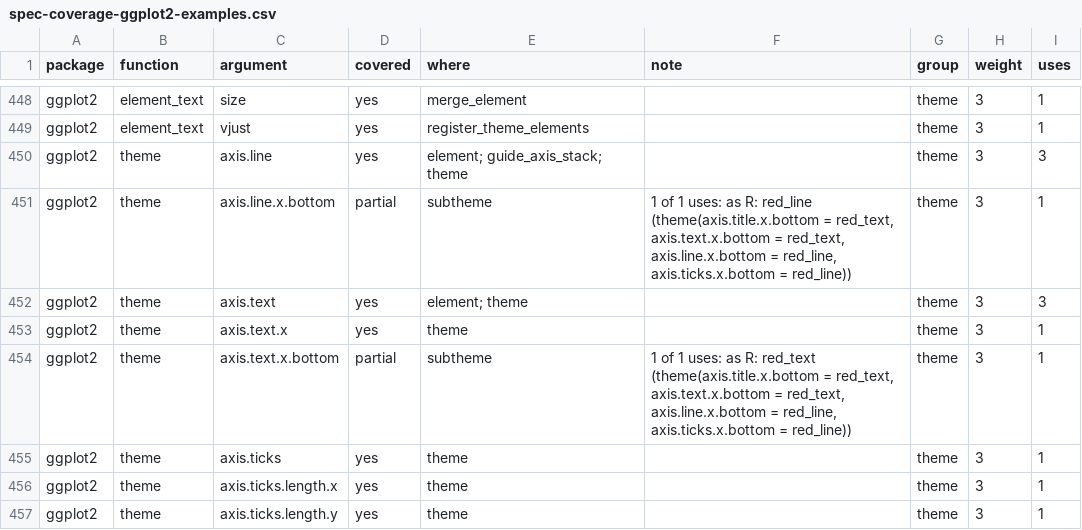
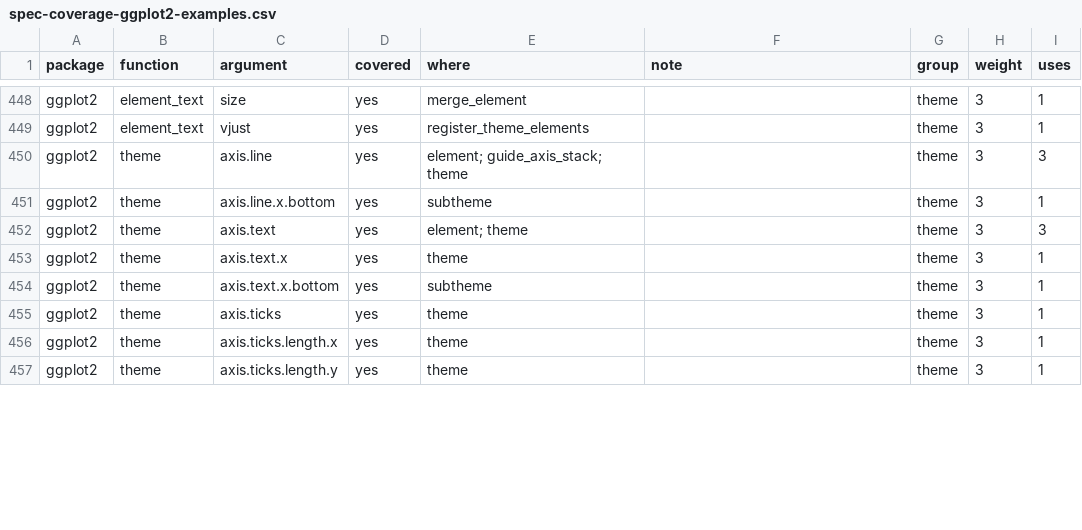
Before and after one commit to ichirio/tflspec, a CSV file: inst/dev/spec-coverage-ggplot2-examples.csv, drawn as a sheet; only a part is shown, gaps mark what is left out; the diff covers the shown part only.

```diff
--- a/inst/dev/spec-coverage-ggplot2-examples.csv
+++ b/inst/dev/spec-coverage-ggplot2-examples.csv
@@ -453,6 +453,6 @@
 "ggplot2","theme","axis.line","yes","element; guide_axis_stack; theme","","theme",3,3
-"ggplot2","theme","axis.line.x.bottom","partial","subtheme","1 of 1 uses: as R: red_line (theme(axis.title.x.bottom = red_text, axis.text.x.bottom = red_text, axis.line.x.bottom = red_line, axis.ticks.x.bottom = red_line))","theme",3,1
+"ggplot2","theme","axis.line.x.bottom","yes","subtheme","","theme",3,1
 "ggplot2","theme","axis.text","yes","element; theme","","theme",3,3
 "ggplot2","theme","axis.text.x","yes","theme","","theme",3,1
-"ggplot2","theme","axis.text.x.bottom","partial","subtheme","1 of 1 uses: as R: red_text (theme(axis.title.x.bottom = red_text, axis.text.x.bottom = red_text, axis.line.x.bottom = red_line, axis.ticks.x.bottom = red_line))","theme",3,1
+"ggplot2","theme","axis.text.x.bottom","yes","subtheme","","theme",3,1
 "ggplot2","theme","axis.ticks","yes","theme","","theme",3,1
```
Also changed, not shown: 27 edited cells elsewhere in this file, inst/dev/spec-coverage-ggplot2-clinical.csv, 10 other files.
